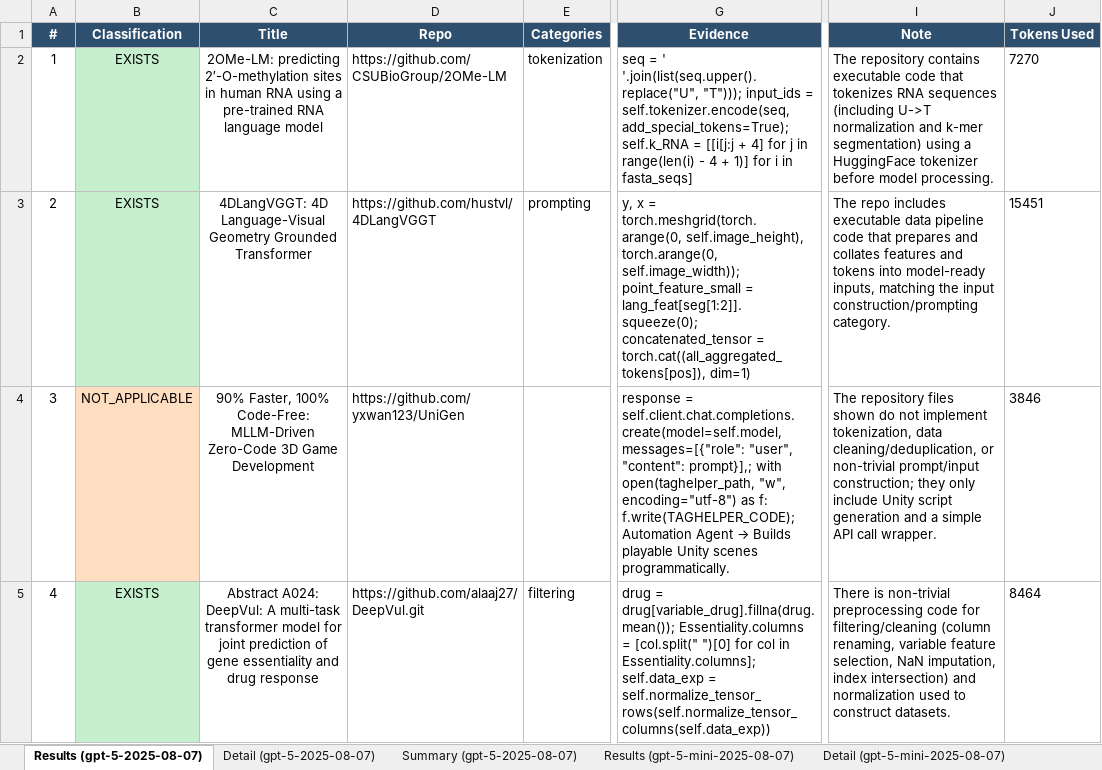
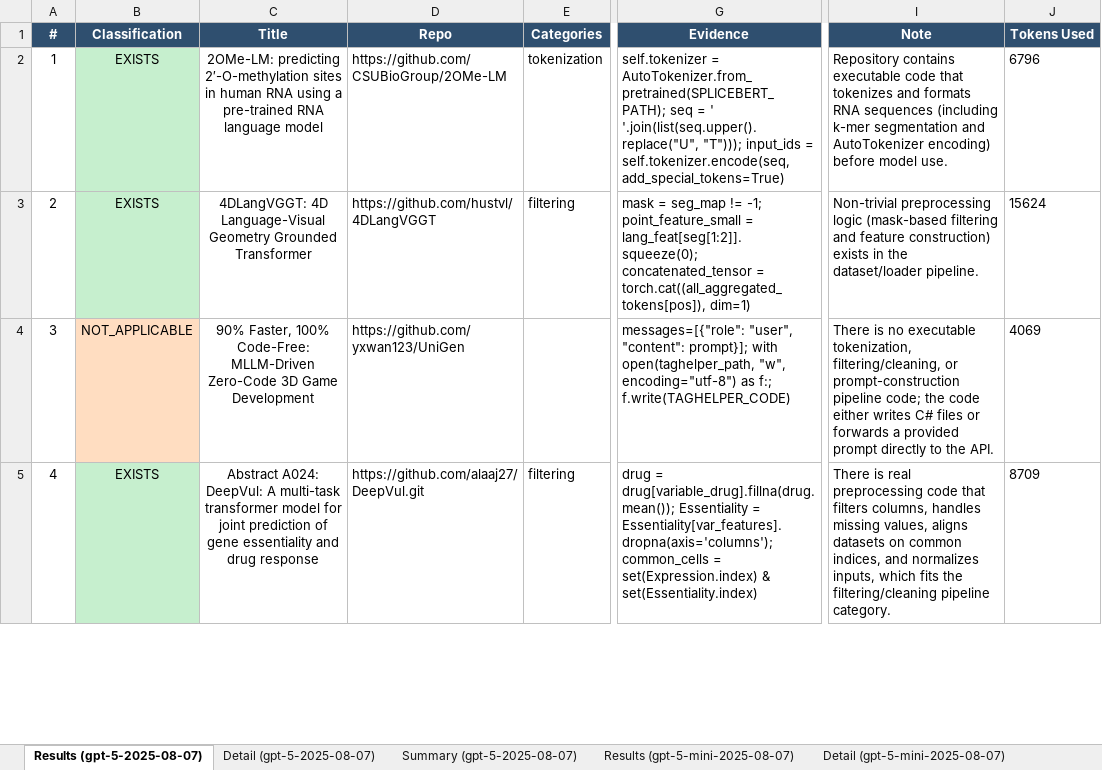
Before and after one commit to AminDaryan/Scrape-GitHub, an Excel workbook: requirement_checks/5.1.code_availability/5.1.3.pre-processing_&_pipeline_code/results/preprocessing_code_results.xlsx, sheet Results (gpt-5-2025-08-07), drawn as a sheet; only a part is shown, gaps mark what is left out; values as stored, in another font and other column widths than the file's, no borders; ↵ is a line break in a cell; the diff covers the shown part only; the diff names each change by its address in the sheet, - before the commit and + after, or states it on an @@ line.

```diff
--- a/requirement_checks/5.1.code_availability/5.1.3.pre-processing_&_pipeline_code/results/preprocessing_code_results.xlsx (sheet Results (gpt-5-2025-08-07))
+++ b/requirement_checks/5.1.code_availability/5.1.3.pre-processing_&_pipeline_code/results/preprocessing_code_results.xlsx (sheet Results (gpt-5-2025-08-07))
-G2 (Evidence): seq = ' '.join(list(seq.upper().replace("U", "T"))); input_ids = self.tokenizer.encode(seq, add_special_tokens=True); self.k_RNA = [[i[j:j + 4] for j in range(len(i) - 4 + 1)] for i in fasta_seqs]
+G2 (Evidence): self.tokenizer = AutoTokenizer.from_pretrained(SPLICEBERT_PATH); seq = ' '.join(list(seq.upper().replace("U", "T"))); input_ids = self.tokenizer.encode(seq, add_special_tokens=True)
-I2 (Note): The repository contains executable code that tokenizes RNA sequences (including U->T normalization and k-mer segmentation) using a HuggingFace tokenizer before model processing.
+I2 (Note): Repository contains executable code that tokenizes and formats RNA sequences (including k-mer segmentation and AutoTokenizer encoding) before model use.
-J2 (Tokens Used): 7270
+J2 (Tokens Used): 6796
-E3 (Categories): prompting
+E3 (Categories): filtering
-G3 (Evidence): y, x = torch.meshgrid(torch.arange(0, self.image_height), torch.arange(0, self.image_width)); point_feature_small =…
+G3 (Evidence): mask = seg_map != -1; point_feature_small =…
-I3 (Note): The repo includes executable data pipeline code that prepares and collates features and tokens into model-ready inputs, matching the input construction/prompting category.
+I3 (Note): Non-trivial preprocessing logic (mask-based filtering and feature construction) exists in the dataset/loader pipeline.
-J3 (Tokens Used): 15451
+J3 (Tokens Used): 15624
@@ G4 (Evidence): response = self.client.chat.completions.create(model=self.model, messages=[{"role": "user", "content": prompt}],; with open(taghelper_path, "w", encoding="utf-8") as f: ↵ f.write(TAGHELPER_CODE); Automation Agent → Builds playable Unity scenes programmatically. → messages=[{"role": "user", "content": prompt}]; with open(taghelper_path, "w", encoding="utf-8") as f:; f.write(TAGHELPER_CODE) @@
-I4 (Note): The repository files shown do not implement tokenization, data cleaning/deduplication, or non-trivial prompt/input construction; they only include Unity script generation and a simple API call wrapper.
+I4 (Note): There is no executable tokenization, filtering/cleaning, or prompt-construction pipeline code; the code either writes C# files or forwards a provided prompt directly to the API.
-J4 (Tokens Used): 3846
+J4 (Tokens Used): 4069
-G5 (Evidence): …= drug[variable_drug].fillna(drug.mean()); Essentiality.columns = [col.split(" ")[0] for col in Essentiality.columns]; self.data_exp = self.normalize_tensor_rows(self.normalize_tensor_columns(self.data_exp))
+G5 (Evidence): …= drug[variable_drug].fillna(drug.mean()); Essentiality = Essentiality[var_features].dropna(axis='columns'); common_cells = set(Expression.index) & set(Essentiality.index)
-I5 (Note): There is non-trivial preprocessing code for filtering/cleaning (column renaming, variable feature selection, NaN imputation, index intersection) and normalization used to construct datasets.
+I5 (Note): There is real preprocessing code that filters columns, handles missing values, aligns datasets on common indices, and normalizes inputs, which fits the filtering/cleaning pipeline category.
-J5 (Tokens Used): 8464
+J5 (Tokens Used): 8709
```
Also changed, not shown: 24 added rows, 7 edited cells and cell formats elsewhere in this sheet, sheet Results (gpt-5-nano-2025-08-07), sheet Model Comparison, sheet Results (gpt-5-mini-2025-08-07), sheet Detail (gpt-5-2025-08-07), sheet Detail (gpt-5-nano-2025-08-07), sheet Detail (gpt-5-mini-2025-08-07), 3 more sheets, 2 other files.
